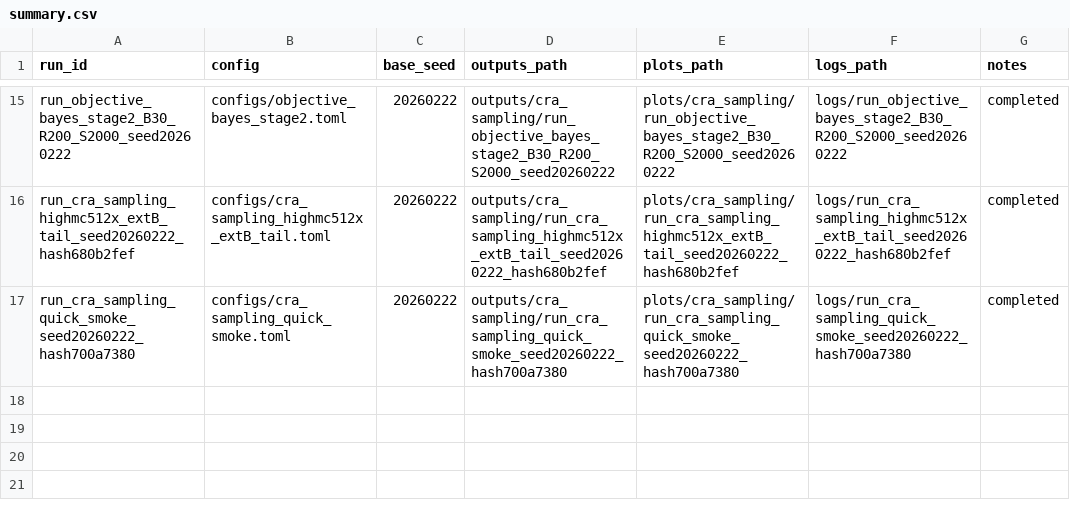
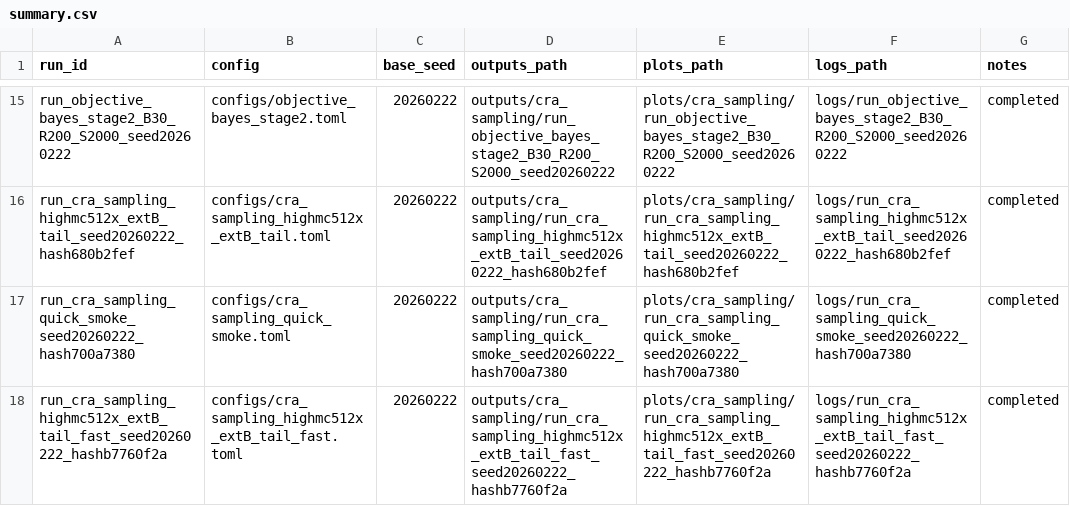
Before and after one commit to tdaniy/paper-higher-order-equivalence, a CSV file: experiment/repro/outputs/cra_sampling/summary.csv, drawn as a sheet; only a part is shown, gaps mark what is left out; the diff names each change by its address in the sheet, - before the commit and + after, or states it on an @@ line.

Commit message:
Experiment Update

```diff
--- a/experiment/repro/outputs/cra_sampling/summary.csv
+++ b/experiment/repro/outputs/cra_sampling/summary.csv
+row 18: run_cra_sampling_highmc512x_extB_tail_fast_seed20260222_hashb7760f2a | configs/cra_sampling_highmc512x_extB_tail_fast.toml | 20260222 | outputs/cra_sampling/run_cra_sampling_highmc512x_extB_tail_fast_seed20260222_hashb7760f2a | plots/cra_sampling/run_cra_sampling_highmc512x_extB_tail_fast_seed20260222_hashb7760f2a | logs/run_cra_sampling_highmc512x_extB_tail_fast_seed20260222_hashb7760f2a | completed
```
Also changed, not shown: 46 other files.
